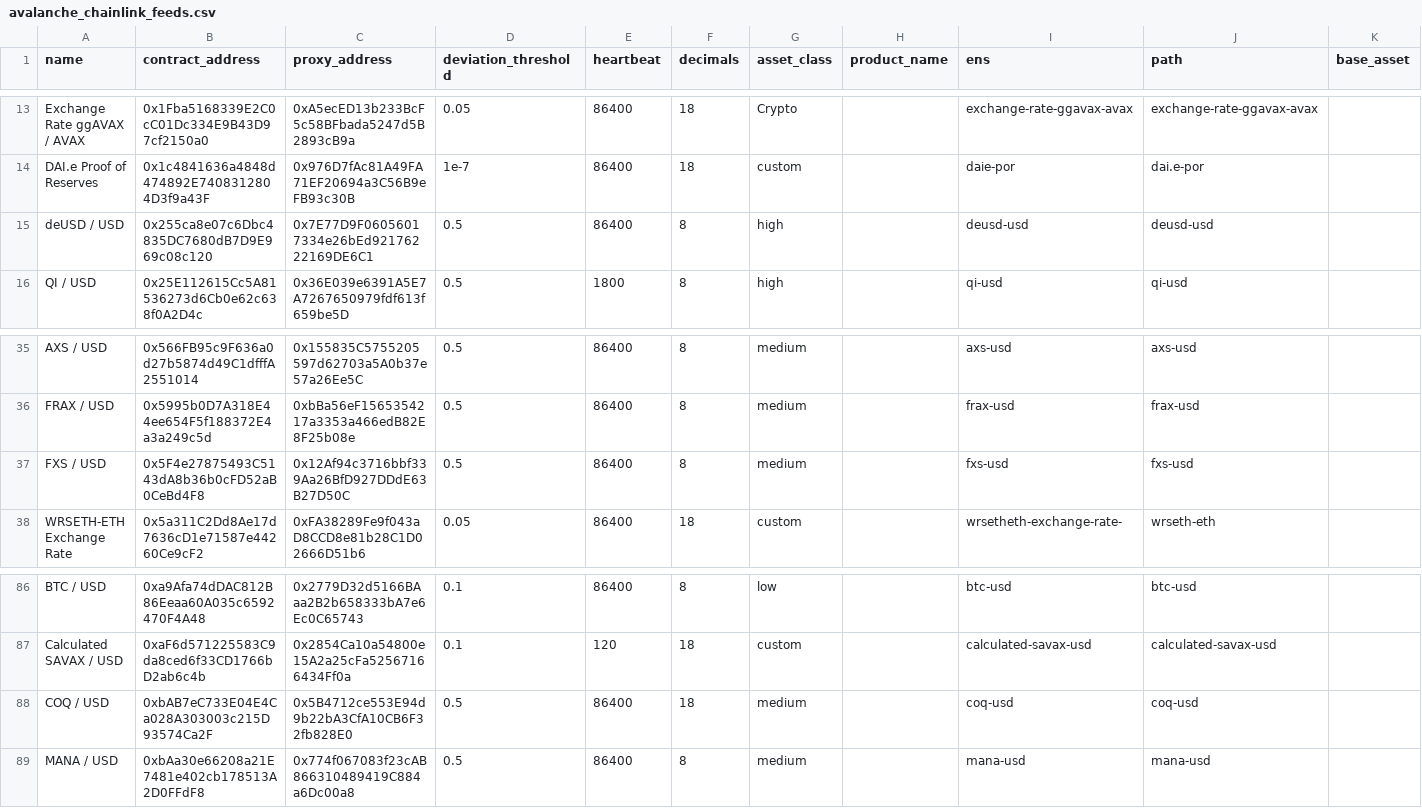
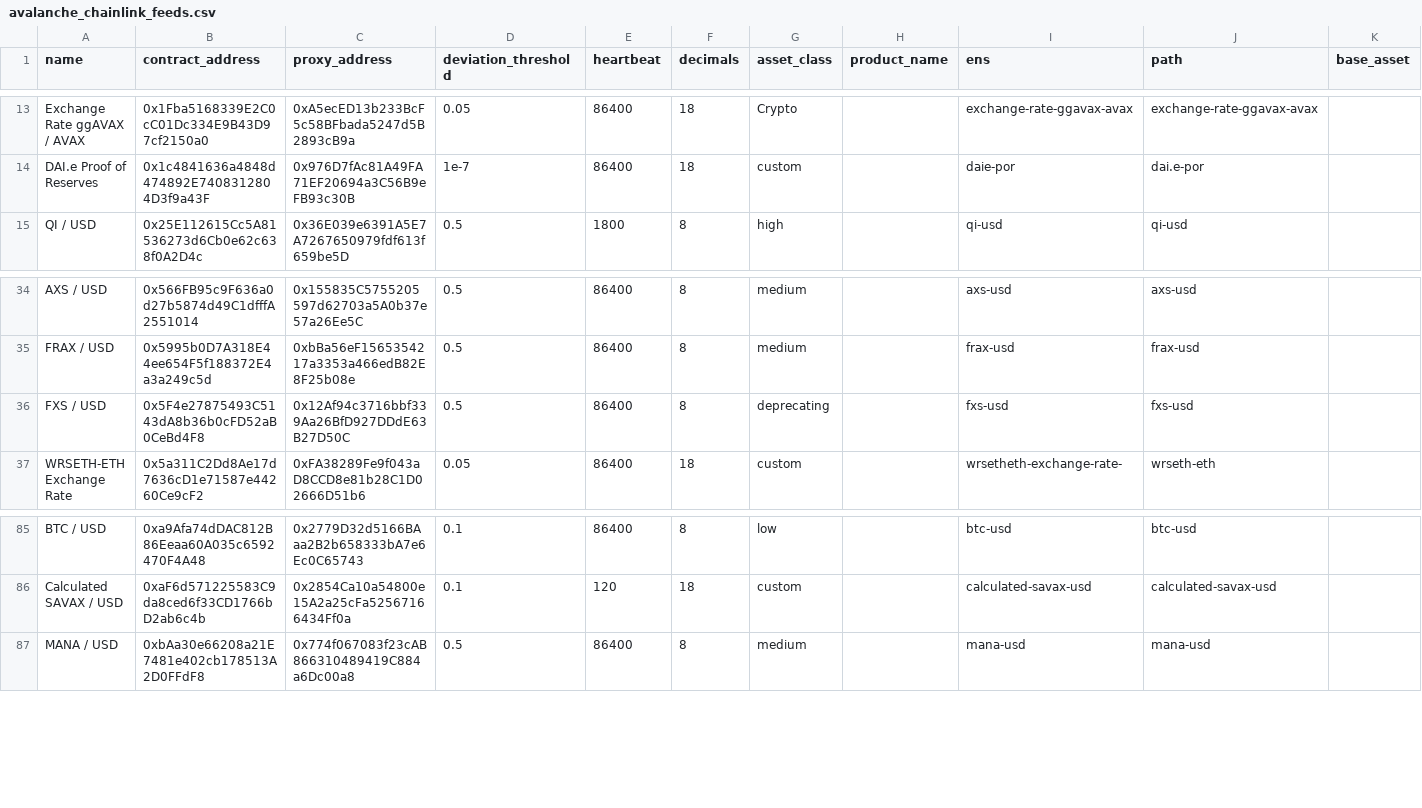
Before and after one commit to avasnap/cchainlink, a CSV file: avalanche_chainlink_feeds.csv, drawn as a sheet; only a part is shown, gaps mark what is left out; removed rows and columns are numbered as before the commit, all else as after; rows hold the shown columns only; the diff names each change by its address in the sheet, - before the commit and + after, or states it on an @@ line.

```diff
--- a/avalanche_chainlink_feeds.csv
+++ b/avalanche_chainlink_feeds.csv
-row 15: deUSD / USD | 0x255ca8e07c6Dbc4835DC7680dB7D9E969c08c120 | 0x7E77D9F06056017334e26bEd92176222169DE6C1 | 0.5 | 86400 | 8 | high |  | deusd-usd | deusd-usd
-G36 (asset_class): medium
+G36 (asset_class): deprecating
-row 88: COQ / USD | 0xbAB7eC733E04E4Ca028A303003c215D93574Ca2F | 0x5B4712ce553E94d9b22bA3CfA10CB6F32fb828E0 | 0.5 | 86400 | 18 | medium |  | coq-usd | coq-usd
```
Also changed, not shown: 1 other file.
